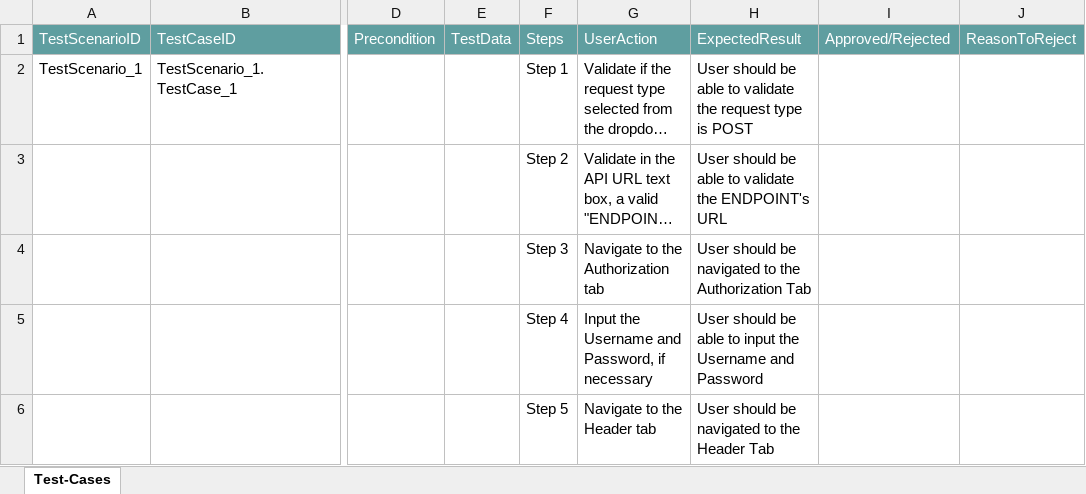
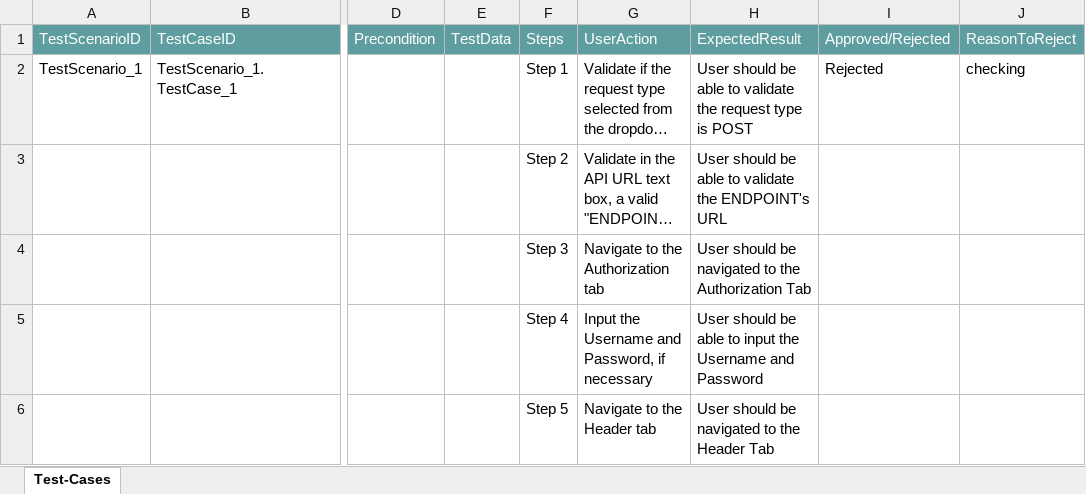
Before and after one commit to ShaikMohamedIrfan/snapsnapsnap, an Excel workbook: suitepack.xlsx, sheet Test-Cases, drawn as a sheet; only a part is shown, gaps mark what is left out; long unchanged cells end in …; values as stored, in another font and other column widths than the file's, no borders; table styles not drawn; the diff names each change by its address in the sheet, - before the commit and + after, or states it on an @@ line.

Commit message:
Add files via upload

```diff
--- a/suitepack.xlsx (sheet Test-Cases)
+++ b/suitepack.xlsx (sheet Test-Cases)
-I2: (empty)
+I2: Rejected
-J2: (empty)
+J2: checking
```
